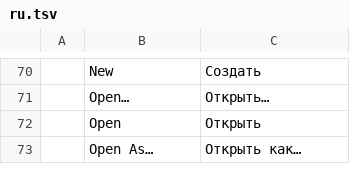
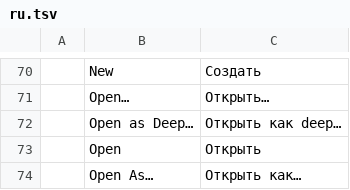
Before and after one commit to Toysoft/photocraft, a TSV file: crates/ui-egui/src/i18n/ru.tsv, drawn as a sheet; only a part is shown, gaps mark what is left out; the diff names each change by its address in the sheet, - before the commit and + after, or states it on an @@ line.

```diff
--- a/crates/ui-egui/src/i18n/ru.tsv
+++ b/crates/ui-egui/src/i18n/ru.tsv
+row 72:  | Open as Deep… | Открыть как deep…
```
Also changed, not shown: crates/ui-egui/src/i18n/de.tsv, crates/ui-egui/src/i18n/fr.tsv, 16 other files.
